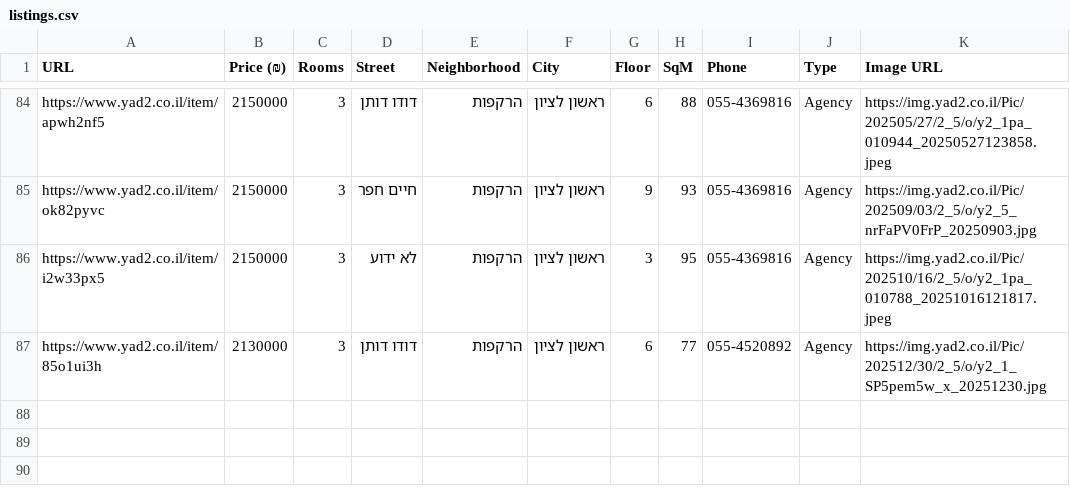
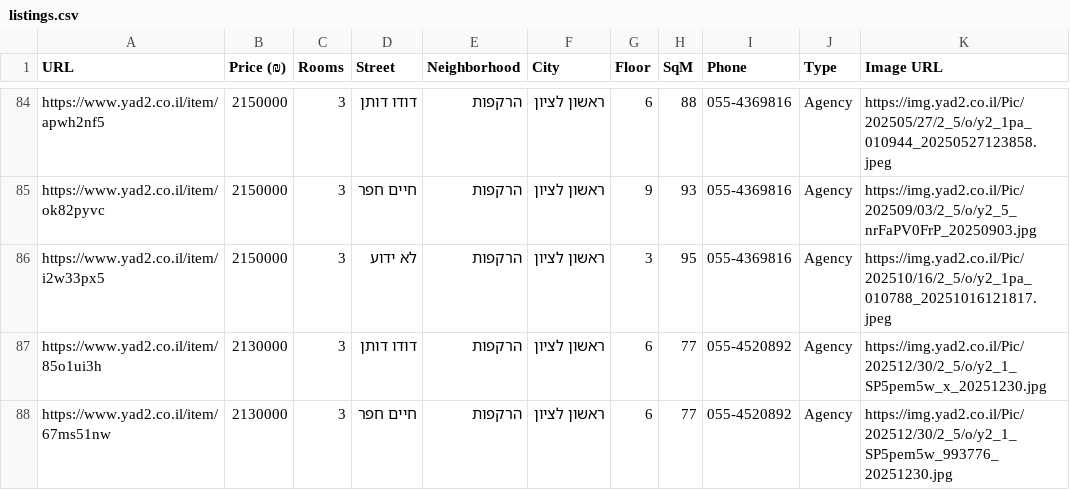
Before and after one commit to ziv9529/real-estate-tracker, a CSV file: listings.csv, drawn as a sheet; only a part is shown, gaps mark what is left out.

```diff
--- a/listings.csv
+++ b/listings.csv
@@ -87 +87,2 @@ https://www.yad2.co.il/item/i2w33px5,2150000,3,לא ידוע,הרקפות,ראש
 https://www.yad2.co.il/item/85o1ui3h,2130000,3,דודו דותן,הרקפות,ראשון לציון,6,77,055-4520892,Agency,https://img.yad2.co.il/Pic/202512/30/2_5/o/y2_1_SP5pem5w_x_20251230.jpg
+https://www.yad2.co.il/item/67ms51nw,2130000,3,חיים חפר,הרקפות,ראשון לציון,6,77,055-4520892,Agency,https://img.yad2.co.il/Pic/202512/30/2_5/o/y2_1_SP5pem5w_993776_20251230.jpg
```
Also changed, not shown: 3 other files.
